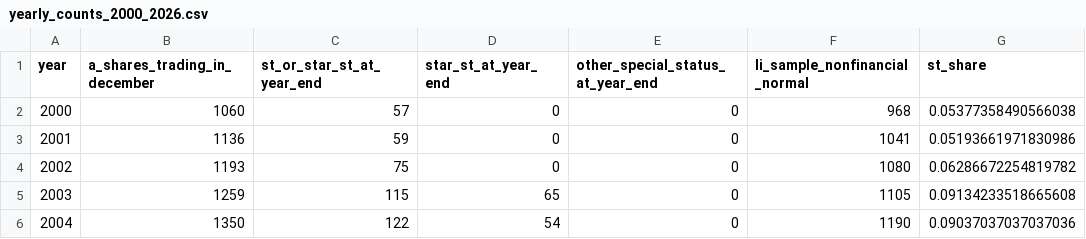
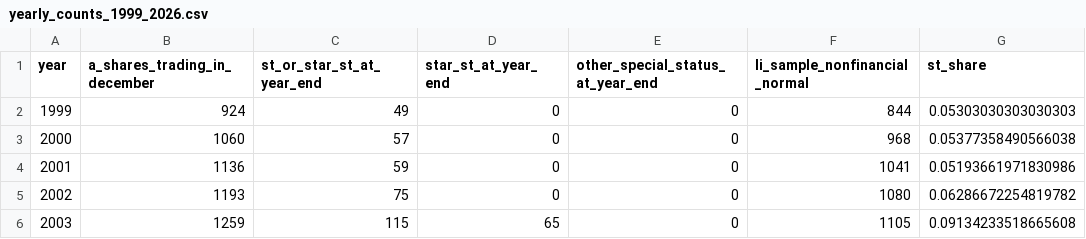
Before and after one commit to cchck/stock-exploration, a CSV file: results/data_layer/yearly_counts_1999_2026.csv (was results/data_layer/yearly_counts_2000_2026.csv), drawn as a sheet; only a part is shown; the shorter side is filled out with more unchanged rows; the diff names each change by its address in the sheet, - before the commit and + after, or states it on an @@ line.

```diff
--- a/results/data_layer/yearly_counts_2000_2026.csv
+++ b/results/data_layer/yearly_counts_1999_2026.csv
+row 2: 1999 | 924 | 49 | 0 | 0 | 844 | 0.05303030303030303
```
Also changed, not shown: results/data_layer/allen_table1a_counts.csv, results/data_layer/li_table1a_counts.csv, 12 other files.
